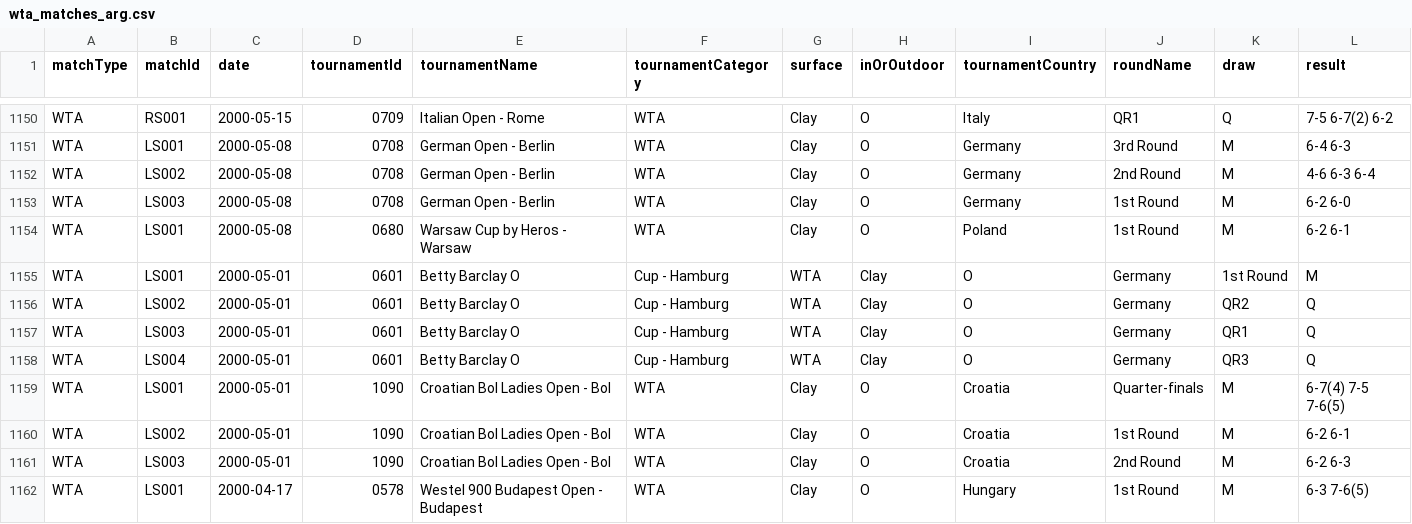
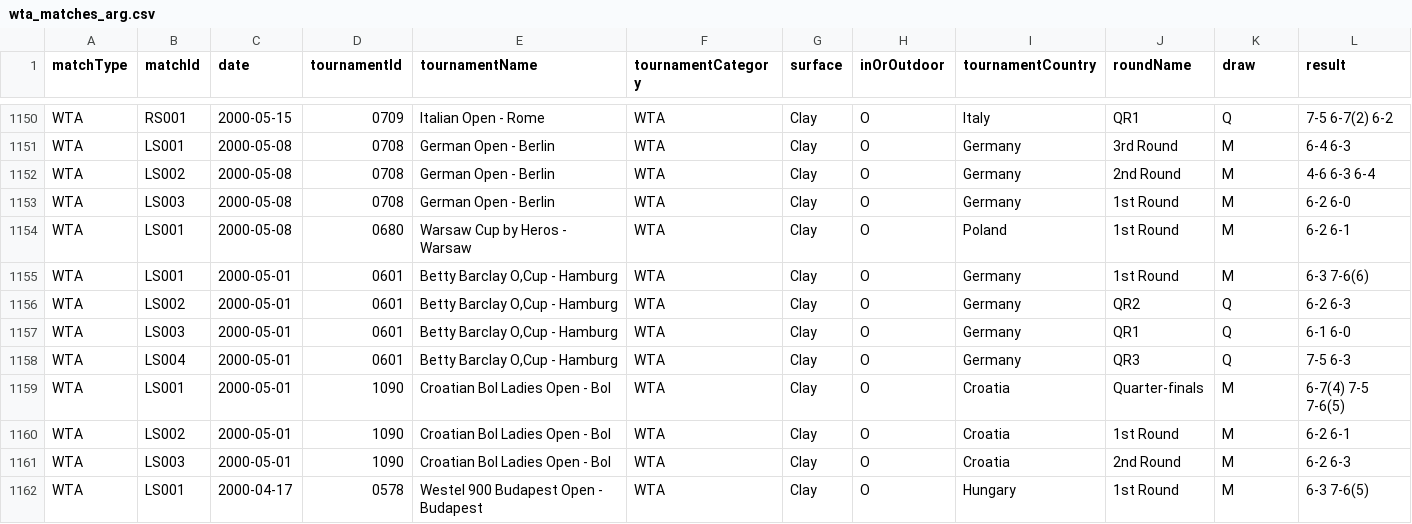
Before and after one commit to tomistgg/tenis-fem-arg, a CSV file: data/wta_matches_arg.csv, drawn as a sheet; only a part is shown, gaps mark what is left out; removed rows and columns are numbered as before the commit, all else as after; rows hold the shown columns only; the diff names each change by its address in the sheet, - before the commit and + after, or states it on an @@ line.

Commit message:
fix matches wta old

```diff
--- a/data/wta_matches_arg.csv
+++ b/data/wta_matches_arg.csv
-row 1155: WTA | LS001 | 2000-05-01 | 0601 | Betty Barclay O | Cup - Hamburg | WTA | Clay | O | Germany | 1st Round | M
-row 1156: WTA | LS002 | 2000-05-01 | 0601 | Betty Barclay O | Cup - Hamburg | WTA | Clay | O | Germany | QR2 | Q
-row 1157: WTA | LS003 | 2000-05-01 | 0601 | Betty Barclay O | Cup - Hamburg | WTA | Clay | O | Germany | QR1 | Q
-row 1158: WTA | LS004 | 2000-05-01 | 0601 | Betty Barclay O | Cup - Hamburg | WTA | Clay | O | Germany | QR3 | Q
+row 1155: WTA | LS001 | 2000-05-01 | 0601 | Betty Barclay O,Cup - Hamburg | WTA | Clay | O | Germany | 1st Round | M | 6-3 7-6(6)
+row 1156: WTA | LS002 | 2000-05-01 | 0601 | Betty Barclay O,Cup - Hamburg | WTA | Clay | O | Germany | QR2 | Q | 6-2 6-3
+row 1157: WTA | LS003 | 2000-05-01 | 0601 | Betty Barclay O,Cup - Hamburg | WTA | Clay | O | Germany | QR1 | Q | 6-1 6-0
+row 1158: WTA | LS004 | 2000-05-01 | 0601 | Betty Barclay O,Cup - Hamburg | WTA | Clay | O | Germany | QR3 | Q | 7-5 6-3
```
Also changed, not shown: 1 other file.
